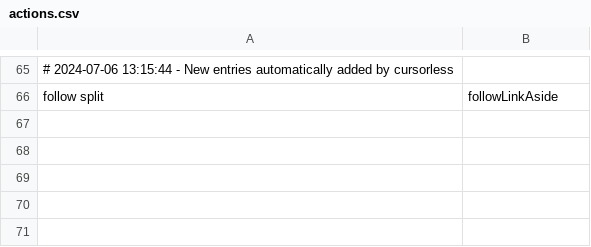
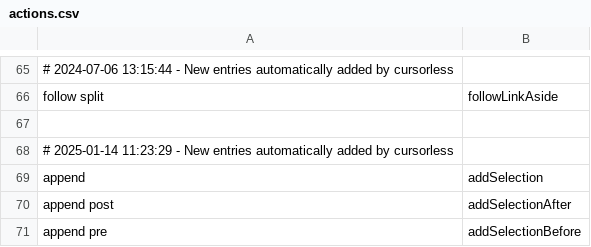
Before and after one commit to chromalchemy/talon, a CSV file: cursorless-settings/actions.csv, drawn as a sheet; only a part is shown, gaps mark what is left out; the diff names each change by its address in the sheet, - before the commit and + after, or states it on an @@ line.

Commit message:
new cursorless add selection actions

```diff
--- a/cursorless-settings/actions.csv
+++ b/cursorless-settings/actions.csv
+row 67: (empty)
+row 68: # 2025-01-14 11:23:29 - New entries automatically added by cursorless
+row 69: append | addSelection
+row 70: append post | addSelectionAfter
+row 71: append pre | addSelectionBefore
```
